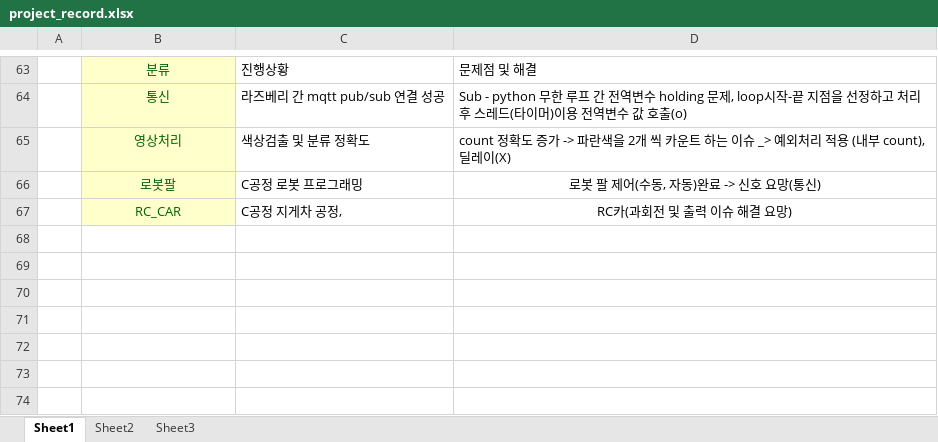
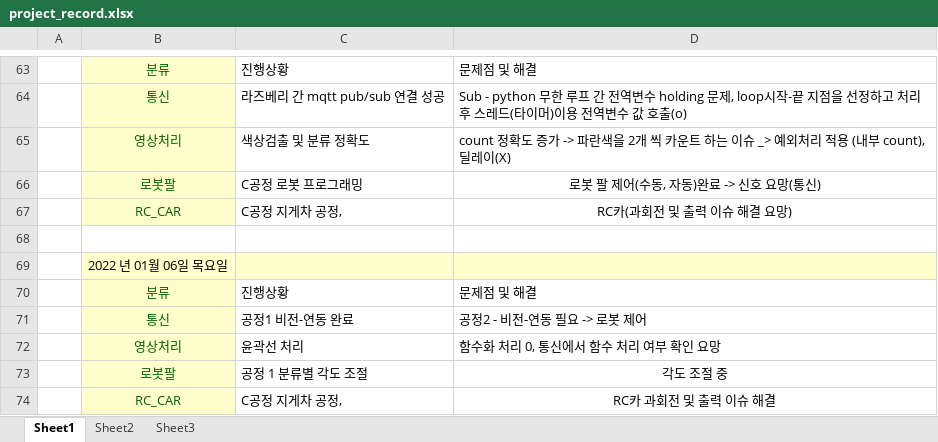
Before and after one commit to SW-Lee31/SF_project, an Excel workbook: project_record.xlsx, sheet Sheet1, drawn as a sheet; only a part is shown, gaps mark what is left out; values as stored, in another font and other column widths than the file's, no borders; the diff names each change by its address in the sheet, - before the commit and + after, or states it on an @@ line.

Commit message:
smart_fatory_update

```diff
--- a/project_record.xlsx (sheet Sheet1)
+++ b/project_record.xlsx (sheet Sheet1)
+row 68: (empty)
+row 69:  | 2022 년 01월 06일 목요일
+row 70:  | 분류 | 진행상황 | 문제점 및 해결
+row 71:  | 통신 | 공정1 비전-연동 완료 | 공정2 - 비전-연동 필요 -> 로봇 제어
+row 72:  | 영상처리 | 윤곽선 처리 | 함수화 처리 0, 통신에서 함수 처리 여부 확인 요망
+row 73:  | 로봇팔 | 공정 1 분류별 각도 조절 | 각도 조절 중
+row 74:  | RC_CAR | C공정 지게차 공정, | RC카 과회전 및 출력 이슈 해결
```
